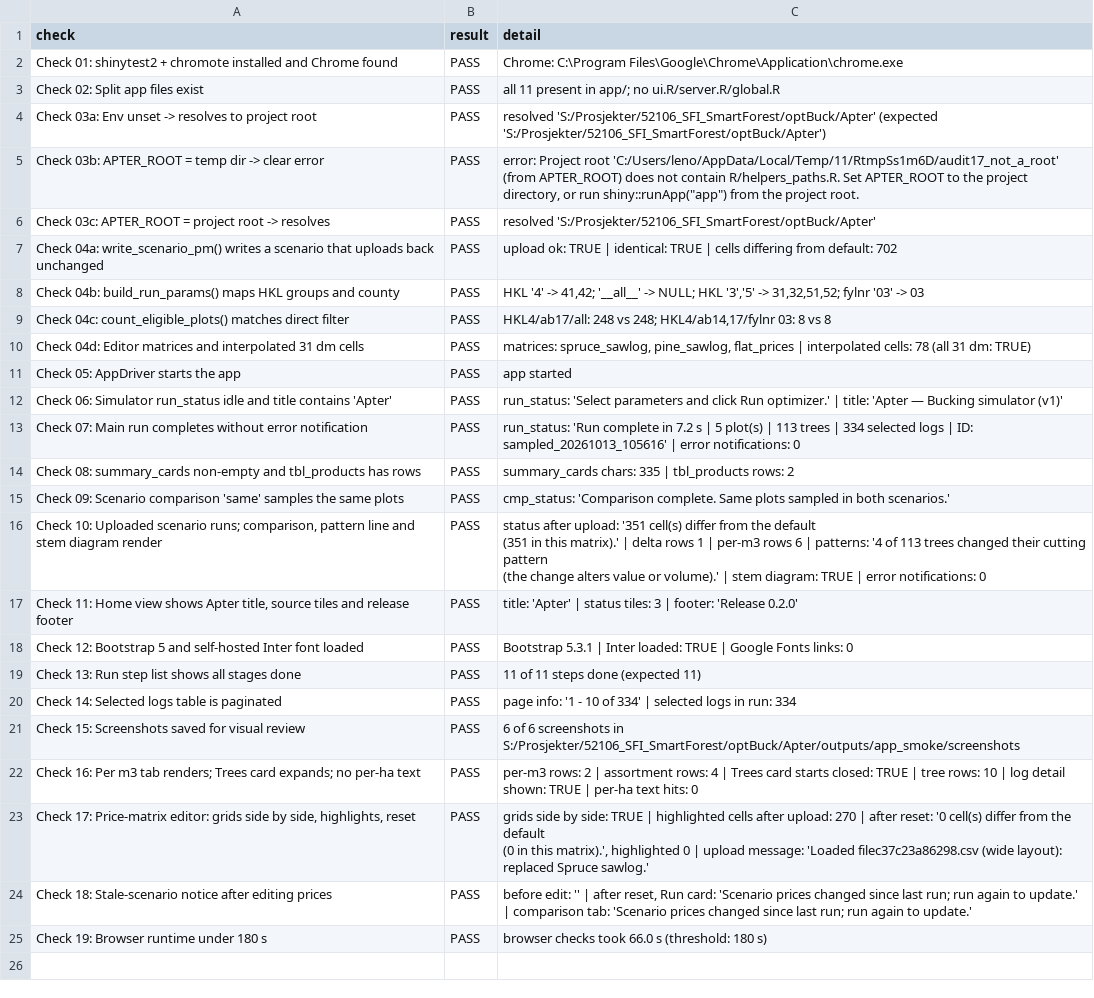
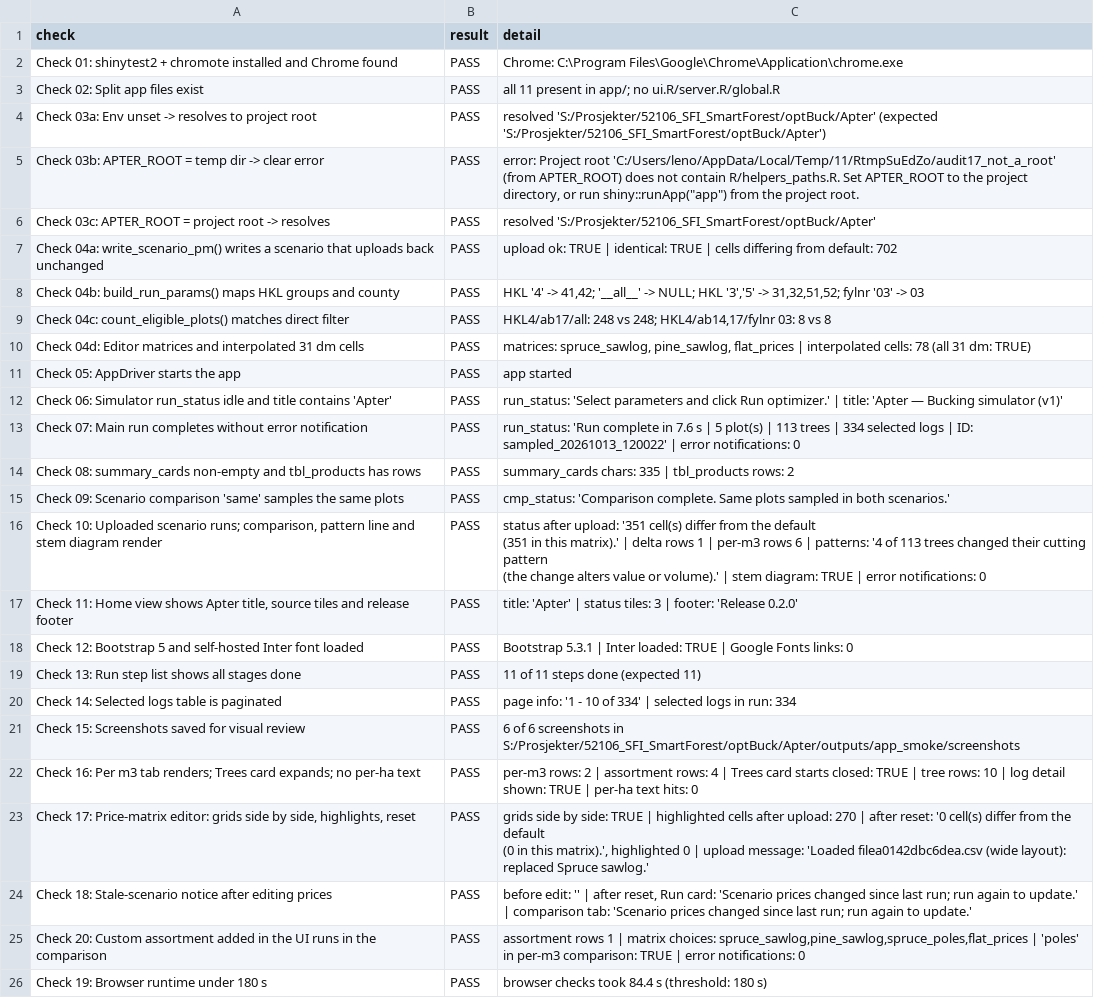
Before and after one commit to SmartForest-no/optBuck, a CSV file: outputs/app_smoke/audit_17_app_smoke.csv, drawn as a sheet.

Commit message:
App: custom assortments on the Prices page, per-run products and prices
- Custom assortments card: add/edit/remove through a form, used in the
  default run, the scenario run or both; assortments xlsx download and
  upload with default and scenario prices.
- Default prices of custom assortments are editable; base prices stay
  read-only. Matrix choices follow the assortments; highlighting matches
  cells by class, not position.
- Runs pass each run's products and prices to the backend; the stale
  notice also covers assortment edits.
- Stem diagram: custom classes take categorical slots 4-8.
- audit 17 check 20: an assortment added in the UI runs in the comparison.
- Audit outputs 14-20 refreshed (all PASS).

```diff
--- a/outputs/app_smoke/audit_17_app_smoke.csv
+++ b/outputs/app_smoke/audit_17_app_smoke.csv
@@ -4,3 +4,3 @@ Check 02: Split app files exist,PASS,all 11 present in app/; no ui.R/server.R/gl
 Check 03a: Env unset -> resolves to project root,PASS,resolved 'S:/Prosjekter/52106_SFI_SmartForest/optBuck/Apter' (expected 'S:/Prosjekter/52106_SFI_SmartForest/optBuck/Apter')
-Check 03b: APTER_ROOT = temp dir -> clear error,PASS,"error: Project root 'C:/Users/leno/AppData/Local/Temp/11/RtmpSs1m6D/audit17_not_a_root' (from APTER_ROOT) does not contain R/helpers_paths.R. Set APTER_ROOT to the project directory, or run shiny::runApp(""app"") from the project root."
+Check 03b: APTER_ROOT = temp dir -> clear error,PASS,"error: Project root 'C:/Users/leno/AppData/Local/Temp/11/RtmpSuEdZo/audit17_not_a_root' (from APTER_ROOT) does not contain R/helpers_paths.R. Set APTER_ROOT to the project directory, or run shiny::runApp(""app"") from the project root."
 Check 03c: APTER_ROOT = project root -> resolves,PASS,resolved 'S:/Prosjekter/52106_SFI_SmartForest/optBuck/Apter'
@@ -12,3 +12,3 @@ Check 05: AppDriver starts the app,PASS,app started
 Check 06: Simulator run_status idle and title contains 'Apter',PASS,run_status: 'Select parameters and click Run optimizer.' | title: 'Apter — Bucking simulator (v1)'
-Check 07: Main run completes without error notification,PASS,run_status: 'Run complete in 7.2 s  |  5 plot(s)  |  113 trees  |  334 selected logs  |  ID: sampled_20261013_105616' | error notifications: 0
+Check 07: Main run completes without error notification,PASS,run_status: 'Run complete in 7.6 s  |  5 plot(s)  |  113 trees  |  334 selected logs  |  ID: sampled_20261013_120022' | error notifications: 0
 Check 08: summary_cards non-empty and tbl_products has rows,PASS,summary_cards chars: 335 | tbl_products rows: 2
@@ -24,5 +24,6 @@ Check 15: Screenshots saved for visual review,PASS,6 of 6 screenshots in S:/Pros
 Check 16: Per m3 tab renders; Trees card expands; no per-ha text,PASS,per-m3 rows: 2 | assortment rows: 4 | Trees card starts closed: TRUE | tree rows: 10 | log detail shown: TRUE | per-ha text hits: 0
-"Check 17: Price-matrix editor: grids side by side, highlights, reset",PASS,"grids side by side: TRUE | highlighted cells after upload: 270 | after reset: '0 cell(s) differ from the default
-   (0 in this matrix).', highlighted 0 | upload message: 'Loaded filec37c23a86298.csv (wide layout): replaced Spruce sawlog.'"
+"Check 17: Price-matrix editor: grids side by side, highlights, reset",PASS,"grids side by side: TRUE | highlighted cells after upload: 270 | after reset: '0 cell(s) differ from the default
+   (0 in this matrix).', highlighted 0 | upload message: 'Loaded filea0142dbc6dea.csv (wide layout): replaced Spruce sawlog.'"
 Check 18: Stale-scenario notice after editing prices,PASS,"before edit: '' | after reset, Run card: 'Scenario prices changed since last run; run again to update.' | comparison tab: 'Scenario prices changed since last run; run again to update.'"
-Check 19: Browser runtime under 180 s,PASS,browser checks took 66.0 s (threshold: 180 s)
+Check 20: Custom assortment added in the UI runs in the comparison,PASS,"assortment rows 1 | matrix choices: spruce_sawlog,pine_sawlog,spruce_poles,flat_prices | 'poles' in per-m3 comparison: TRUE | error notifications: 0"
+Check 19: Browser runtime under 180 s,PASS,browser checks took 84.4 s (threshold: 180 s)
```
Also changed, not shown: outputs/sampled_plot_backend_smoke/audit_16_sampled_plot_backend_smoke.csv, outputs/scenario_comparison/audit_19_ties_and_scenarios.csv, 13 other files.
